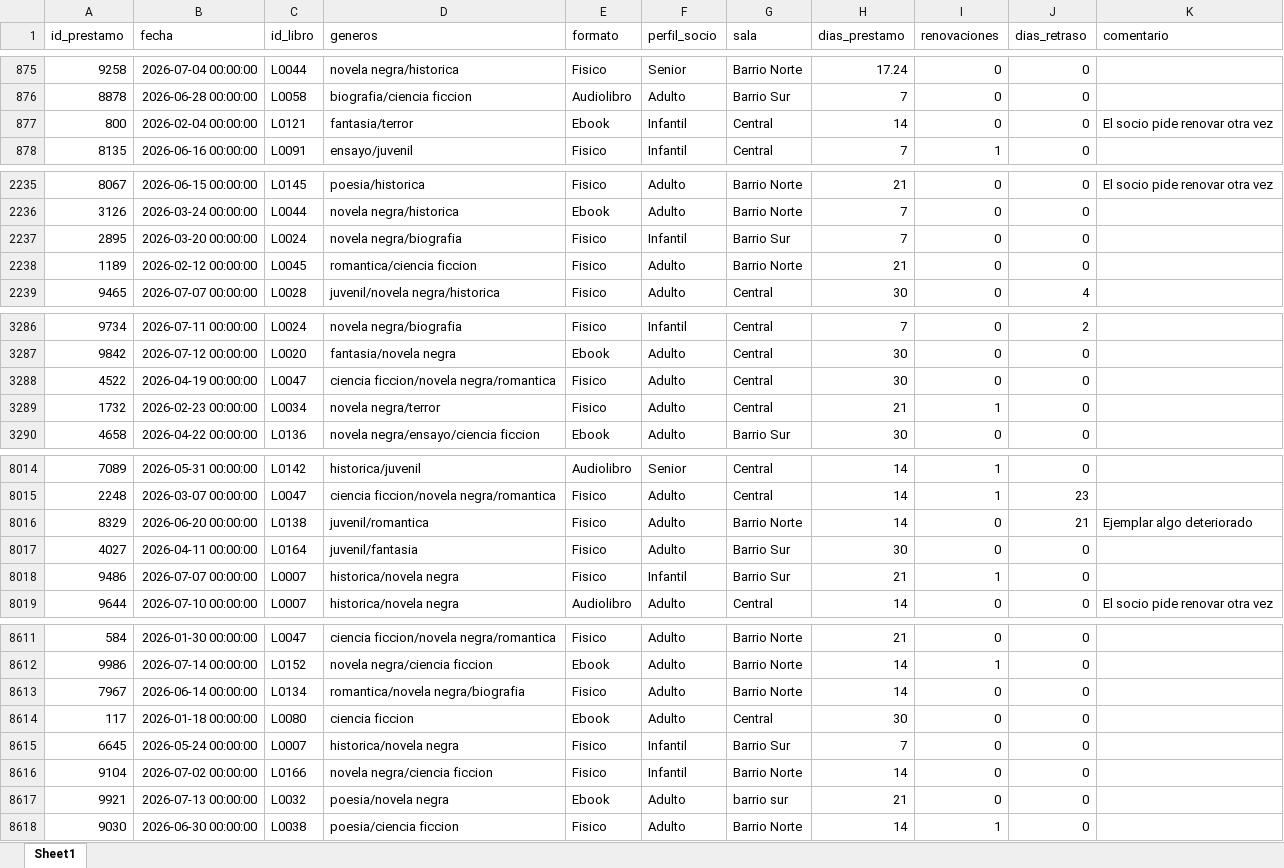
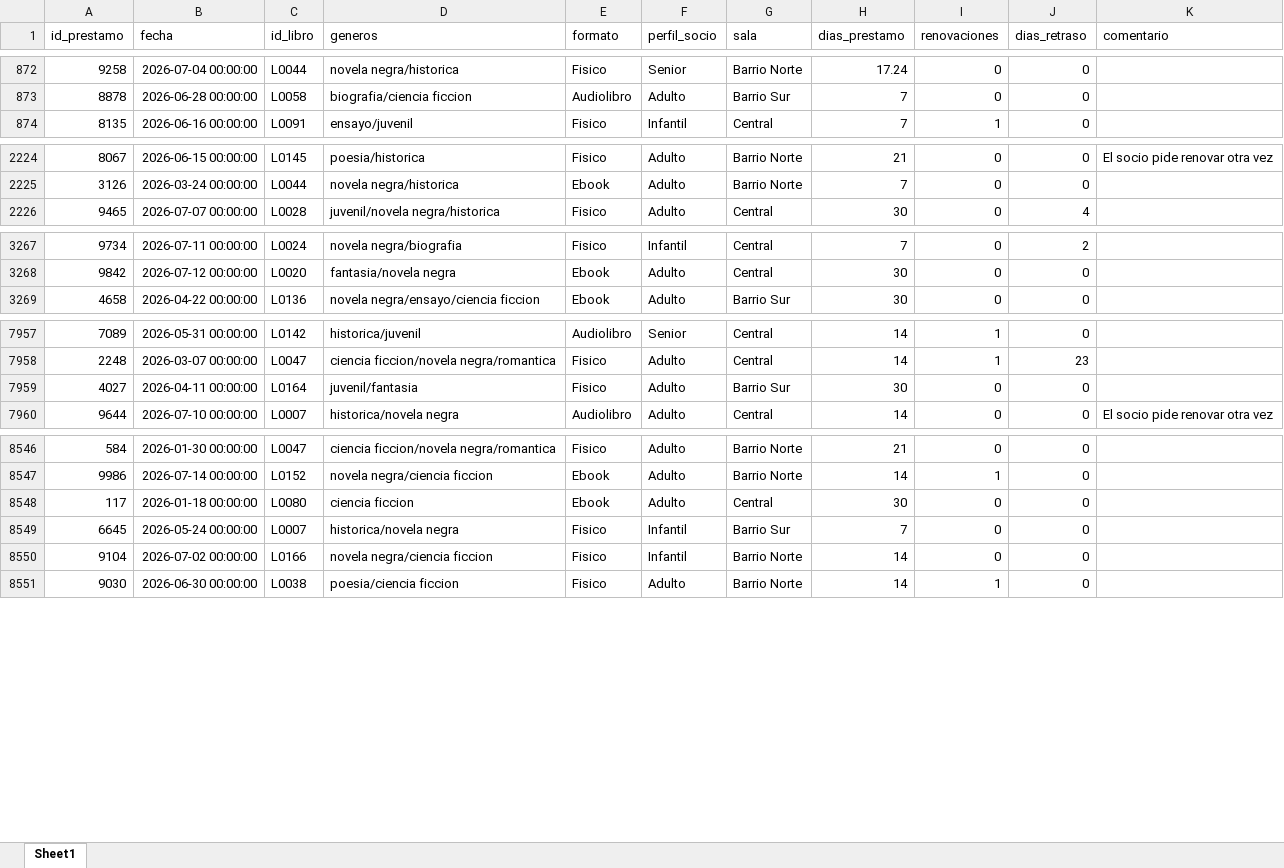
Before and after one commit to Miriam-Olmo/proyecto_final_curso, an Excel workbook: datos_limpios/prestamos_limpios.xlsx, sheet Sheet1, drawn as a sheet; only a part is shown, gaps mark what is left out; values as stored, in another font and other column widths than the file's, no borders; the diff covers the shown part only; the diff names each change by its address in the sheet, - before the commit and + after, or states it on an @@ line.

```diff
--- a/datos_limpios/prestamos_limpios.xlsx (sheet Sheet1)
+++ b/datos_limpios/prestamos_limpios.xlsx (sheet Sheet1)
-row 877: 800 | 2026-02-04 00:00:00 | L0121 | fantasia/terror | Ebook | Infantil | Central | 14 | 0 | 0 | El socio pide renovar otra vez
-row 2237: 2895 | 2026-03-20 00:00:00 | L0024 | novela negra/biografia | Fisico | Infantil | Barrio Sur | 7 | 0 | 0
-row 2238: 1189 | 2026-02-12 00:00:00 | L0045 | romantica/ciencia ficcion | Fisico | Adulto | Barrio Norte | 21 | 0 | 0
-row 3288: 4522 | 2026-04-19 00:00:00 | L0047 | ciencia ficcion/novela negra/romantica | Fisico | Adulto | Central | 30 | 0 | 0
-row 3289: 1732 | 2026-02-23 00:00:00 | L0034 | novela negra/terror | Fisico | Adulto | Central | 21 | 1 | 0
-row 8016: 8329 | 2026-06-20 00:00:00 | L0138 | juvenil/romantica | Fisico | Adulto | Barrio Norte | 14 | 0 | 21 | Ejemplar algo deteriorado
-row 8018: 9486 | 2026-07-07 00:00:00 | L0007 | historica/novela negra | Fisico | Infantil | Barrio Sur | 21 | 1 | 0
-row 8613: 7967 | 2026-06-14 00:00:00 | L0134 | romantica/novela negra/biografia | Fisico | Adulto | Barrio Norte | 14 | 0 | 0
-row 8617: 9921 | 2026-07-13 00:00:00 | L0032 | poesia/novela negra | Ebook | Adulto | barrio sur | 21 | 0 | 0
```
Also changed, not shown: 66 removed rows elsewhere in this sheet, datos_limpios/libros_limpios.xlsx, 8 other files.
